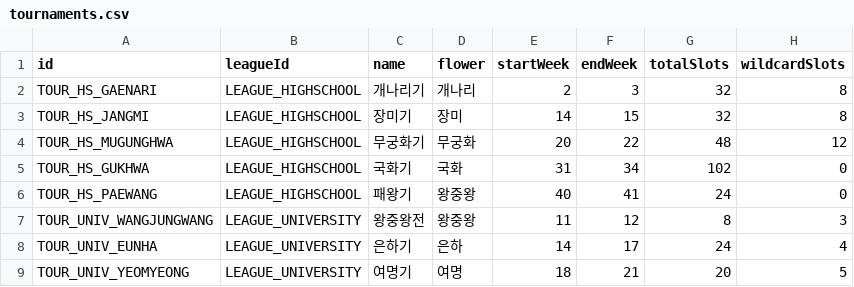
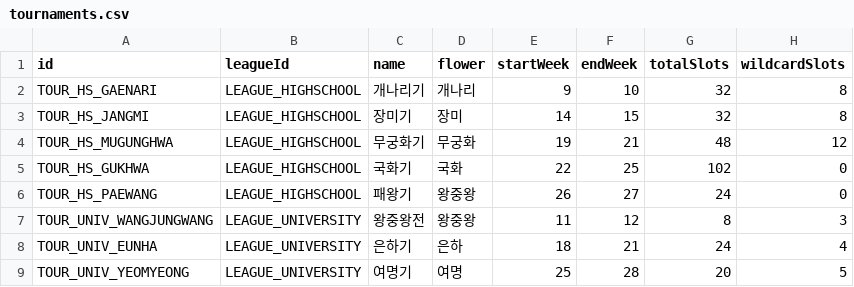
Before and after one commit to chohuis/ProjectB, a CSV file: 02.SvelteElectron/resource/data/seeds/onepitch/tournaments.csv, drawn as a sheet; only a part is shown; the diff names each change by its address in the sheet, - before the commit and + after, or states it on an @@ line.

```diff
--- a/02.SvelteElectron/resource/data/seeds/onepitch/tournaments.csv
+++ b/02.SvelteElectron/resource/data/seeds/onepitch/tournaments.csv
-E2 (startWeek): 2
+E2 (startWeek): 9
-F2 (endWeek): 3
+F2 (endWeek): 10
-E4 (startWeek): 20
+E4 (startWeek): 19
-F4 (endWeek): 22
+F4 (endWeek): 21
-E5 (startWeek): 31
+E5 (startWeek): 22
-F5 (endWeek): 34
+F5 (endWeek): 25
-E6 (startWeek): 40
+E6 (startWeek): 26
-F6 (endWeek): 41
+F6 (endWeek): 27
-E8 (startWeek): 14
+E8 (startWeek): 18
-F8 (endWeek): 17
+F8 (endWeek): 21
-E9 (startWeek): 18
+E9 (startWeek): 25
-F9 (endWeek): 21
+F9 (endWeek): 28
```
Also changed, not shown: 2 other files.
